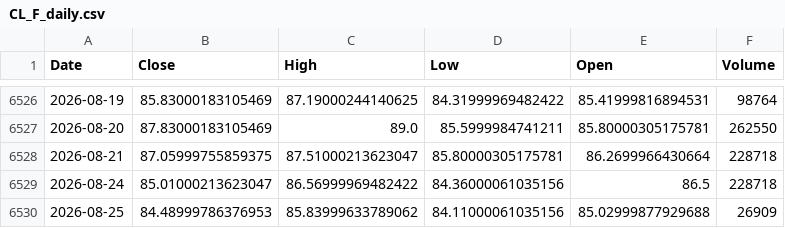
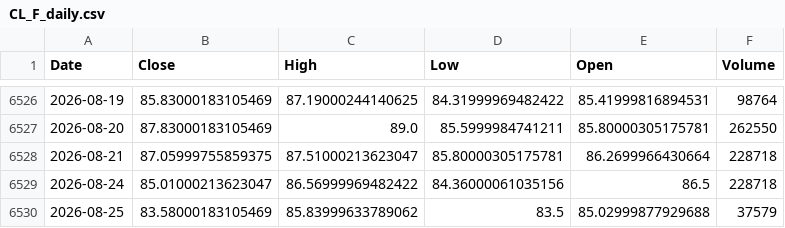
Before and after one commit to Dalingceb/wtw-repo-data, a CSV file: data/CL_F/CL_F_daily.csv, drawn as a sheet; only a part is shown, gaps mark what is left out.

```diff
--- a/data/CL_F/CL_F_daily.csv
+++ b/data/CL_F/CL_F_daily.csv
@@ -6529,2 +6529,2 @@ Date,Close,High,Low,Open,Volume
 2026-08-24,85.01000213623047,86.56999969482422,84.36000061035156,86.5,228718
-2026-08-25,84.48999786376953,85.83999633789062,84.11000061035156,85.02999877929688,26909
+2026-08-25,83.58000183105469,85.83999633789062,83.5,85.02999877929688,37579
```
Also changed, not shown: data/CL_F/CL_F_monthly.csv, data/CL_F/CL_F_weekly.csv, 5 other files.
